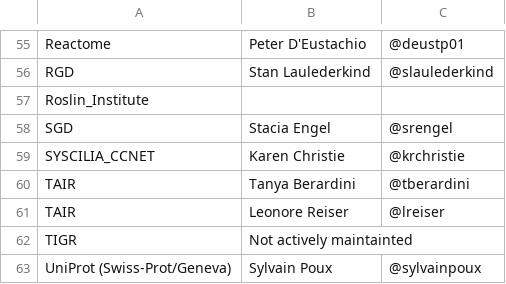
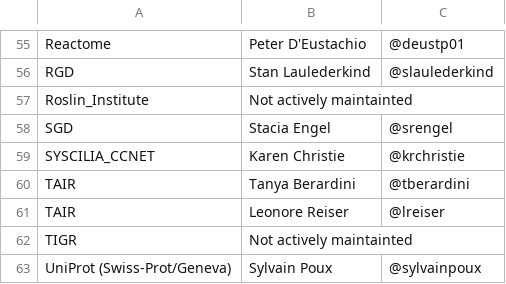
Before and after one commit to geneontology/go-site, a CSV file: metadata/group-contacts.csv, drawn as a sheet; only a part is shown, gaps mark what is left out.

Commit message:
Update group-contacts.csv

```diff
--- a/metadata/group-contacts.csv
+++ b/metadata/group-contacts.csv
@@ -56,3 +56,3 @@ Reactome,Peter D'Eustachio,@deustp01
 RGD,Stan Laulederkind,@slaulederkind
-Roslin_Institute,,
+Roslin_Institute,Not actively maintainted,
 SGD,Stacia Engel,@srengel
```
